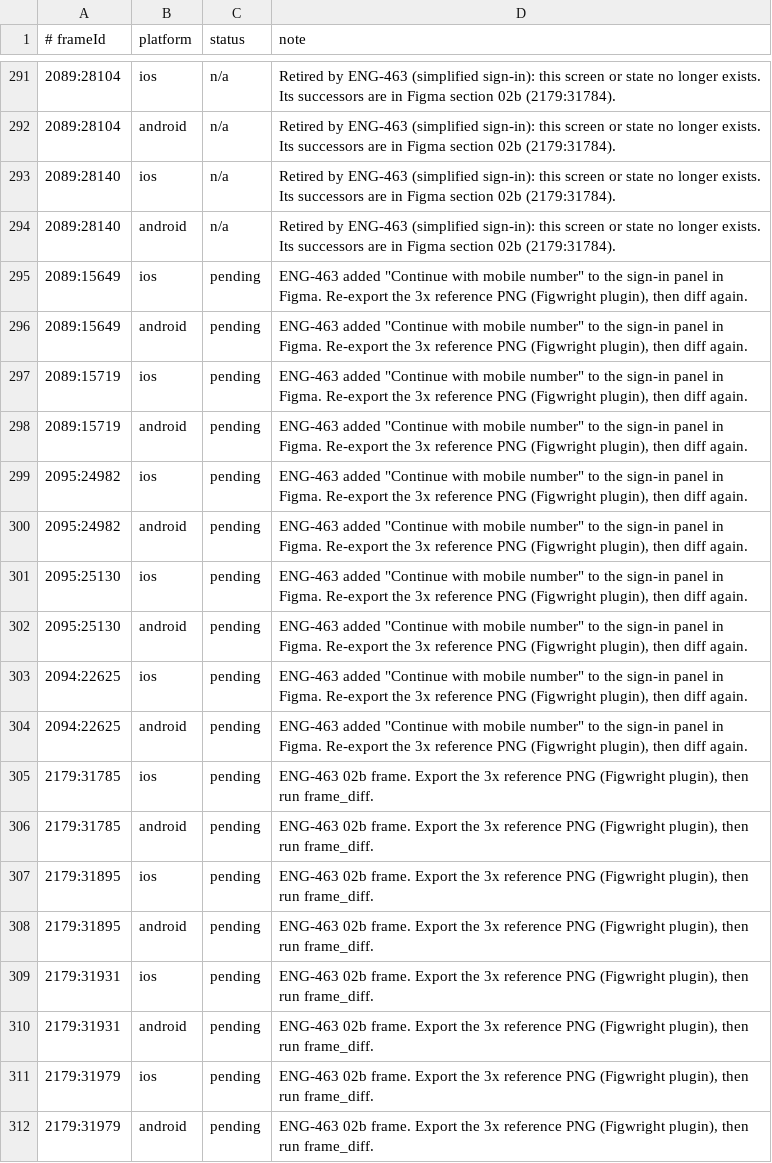
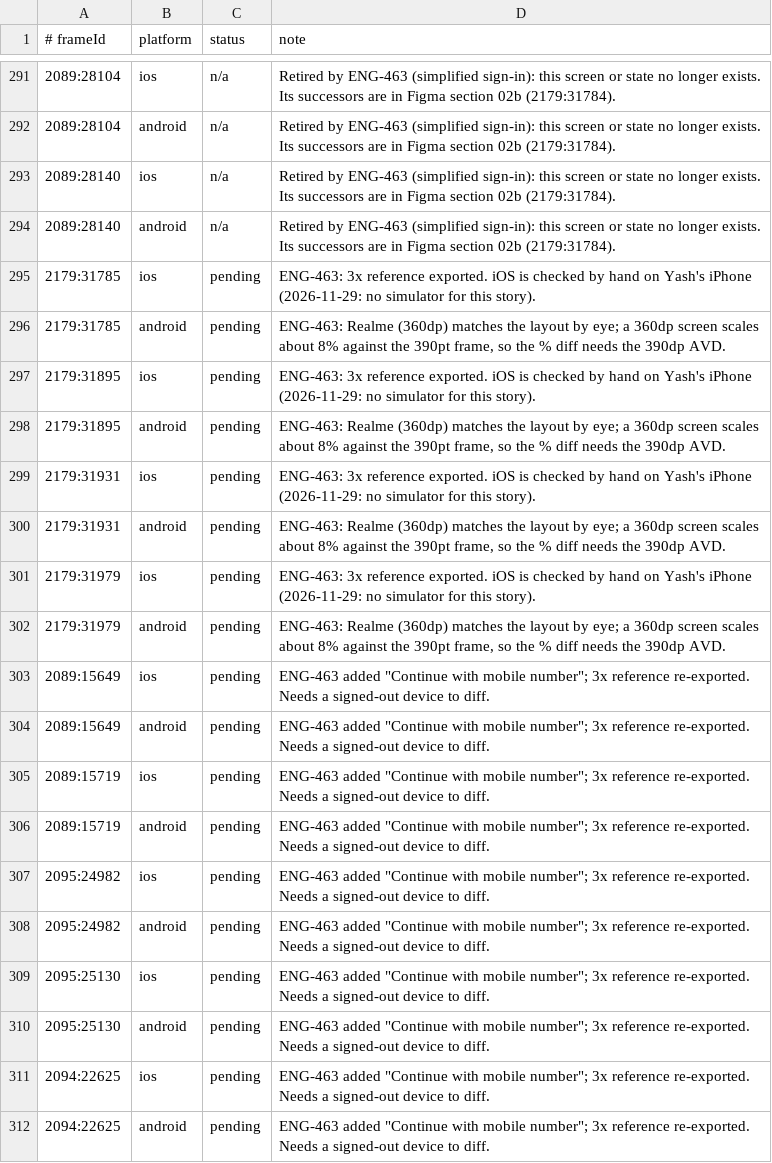
Before and after one commit to simplyrenit/rn-app, a TSV file: docs/renit-2.1-build/tracker-notes.tsv, drawn as a sheet; only a part is shown, gaps mark what is left out.

Commit message:
ENG-463: docs(2.1): 3x references for the 02b frames and the updated sign-in panels
The four 02b frames and the five panel frames that gained Continue with mobile number, exported at 3x.
Tracker notes: iOS is checked by hand on a phone; the Android % diff needs the 390dp AVD (the Realme is 360dp);
the panels need a signed-out device.

```diff
--- a/docs/renit-2.1-build/tracker-notes.tsv
+++ b/docs/renit-2.1-build/tracker-notes.tsv
@@ -294,19 +294,19 @@
 2089:28140	android	n/a	Retired by ENG-463 (simplified sign-in): this screen or state no longer exists. Its successors are in Figma section 02b (2179:31784).
-2089:15649	ios	pending	ENG-463 added "Continue with mobile number" to the sign-in panel in Figma. Re-export the 3x reference PNG (Figwright plugin), then diff again.
-2089:15649	android	pending	ENG-463 added "Continue with mobile number" to the sign-in panel in Figma. Re-export the 3x reference PNG (Figwright plugin), then diff again.
-2089:15719	ios	pending	ENG-463 added "Continue with mobile number" to the sign-in panel in Figma. Re-export the 3x reference PNG (Figwright plugin), then diff again.
-2089:15719	android	pending	ENG-463 added "Continue with mobile number" to the sign-in panel in Figma. Re-export the 3x reference PNG (Figwright plugin), then diff again.
-2095:24982	ios	pending	ENG-463 added "Continue with mobile number" to the sign-in panel in Figma. Re-export the 3x reference PNG (Figwright plugin), then diff again.
-2095:24982	android	pending	ENG-463 added "Continue with mobile number" to the sign-in panel in Figma. Re-export the 3x reference PNG (Figwright plugin), then diff again.
-2095:25130	ios	pending	ENG-463 added "Continue with mobile number" to the sign-in panel in Figma. Re-export the 3x reference PNG (Figwright plugin), then diff again.
-2095:25130	android	pending	ENG-463 added "Continue with mobile number" to the sign-in panel in Figma. Re-export the 3x reference PNG (Figwright plugin), then diff again.
-2094:22625	ios	pending	ENG-463 added "Continue with mobile number" to the sign-in panel in Figma. Re-export the 3x reference PNG (Figwright plugin), then diff again.
-2094:22625	android	pending	ENG-463 added "Continue with mobile number" to the sign-in panel in Figma. Re-export the 3x reference PNG (Figwright plugin), then diff again.
-2179:31785	ios	pending	ENG-463 02b frame. Export the 3x reference PNG (Figwright plugin), then run frame_diff.
-2179:31785	android	pending	ENG-463 02b frame. Export the 3x reference PNG (Figwright plugin), then run frame_diff.
-2179:31895	ios	pending	ENG-463 02b frame. Export the 3x reference PNG (Figwright plugin), then run frame_diff.
-2179:31895	android	pending	ENG-463 02b frame. Export the 3x reference PNG (Figwright plugin), then run frame_diff.
-2179:31931	ios	pending	ENG-463 02b frame. Export the 3x reference PNG (Figwright plugin), then run frame_diff.
-2179:31931	android	pending	ENG-463 02b frame. Export the 3x reference PNG (Figwright plugin), then run frame_diff.
-2179:31979	ios	pending	ENG-463 02b frame. Export the 3x reference PNG (Figwright plugin), then run frame_diff.
-2179:31979	android	pending	ENG-463 02b frame. Export the 3x reference PNG (Figwright plugin), then run frame_diff.
+2179:31785	ios	pending	ENG-463: 3x reference exported. iOS is checked by hand on Yash's iPhone (2026-11-29: no simulator for this story).
+2179:31785	android	pending	ENG-463: Realme (360dp) matches the layout by eye; a 360dp screen scales about 8% against the 390pt frame, so the % diff needs the 390dp AVD.
+2179:31895	ios	pending	ENG-463: 3x reference exported. iOS is checked by hand on Yash's iPhone (2026-11-29: no simulator for this story).
+2179:31895	android	pending	ENG-463: Realme (360dp) matches the layout by eye; a 360dp screen scales about 8% against the 390pt frame, so the % diff needs the 390dp AVD.
+2179:31931	ios	pending	ENG-463: 3x reference exported. iOS is checked by hand on Yash's iPhone (2026-11-29: no simulator for this story).
+2179:31931	android	pending	ENG-463: Realme (360dp) matches the layout by eye; a 360dp screen scales about 8% against the 390pt frame, so the % diff needs the 390dp AVD.
+2179:31979	ios	pending	ENG-463: 3x reference exported. iOS is checked by hand on Yash's iPhone (2026-11-29: no simulator for this story).
+2179:31979	android	pending	ENG-463: Realme (360dp) matches the layout by eye; a 360dp screen scales about 8% against the 390pt frame, so the % diff needs the 390dp AVD.
+2089:15649	ios	pending	ENG-463 added "Continue with mobile number"; 3x reference re-exported. Needs a signed-out device to diff.
+2089:15649	android	pending	ENG-463 added "Continue with mobile number"; 3x reference re-exported. Needs a signed-out device to diff.
+2089:15719	ios	pending	ENG-463 added "Continue with mobile number"; 3x reference re-exported. Needs a signed-out device to diff.
+2089:15719	android	pending	ENG-463 added "Continue with mobile number"; 3x reference re-exported. Needs a signed-out device to diff.
+2095:24982	ios	pending	ENG-463 added "Continue with mobile number"; 3x reference re-exported. Needs a signed-out device to diff.
+2095:24982	android	pending	ENG-463 added "Continue with mobile number"; 3x reference re-exported. Needs a signed-out device to diff.
+2095:25130	ios	pending	ENG-463 added "Continue with mobile number"; 3x reference re-exported. Needs a signed-out device to diff.
+2095:25130	android	pending	ENG-463 added "Continue with mobile number"; 3x reference re-exported. Needs a signed-out device to diff.
+2094:22625	ios	pending	ENG-463 added "Continue with mobile number"; 3x reference re-exported. Needs a signed-out device to diff.
+2094:22625	android	pending	ENG-463 added "Continue with mobile number"; 3x reference re-exported. Needs a signed-out device to diff.
```
Also changed, not shown: 10 other files.
